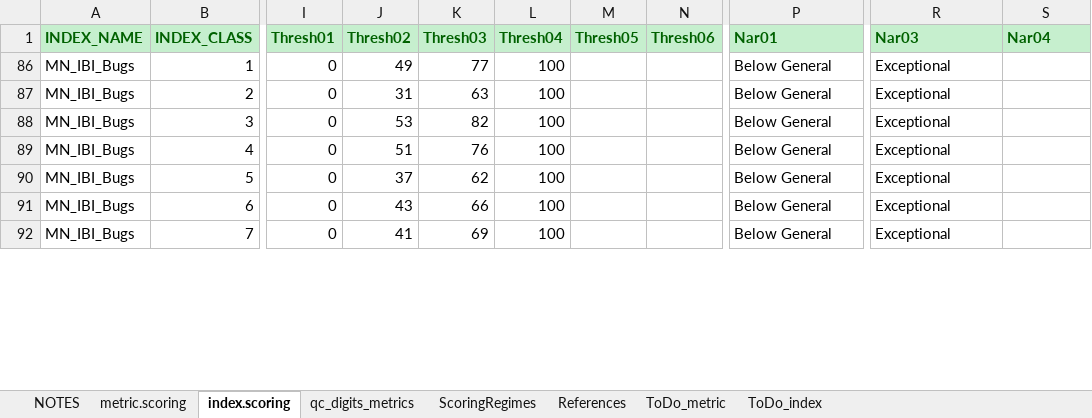
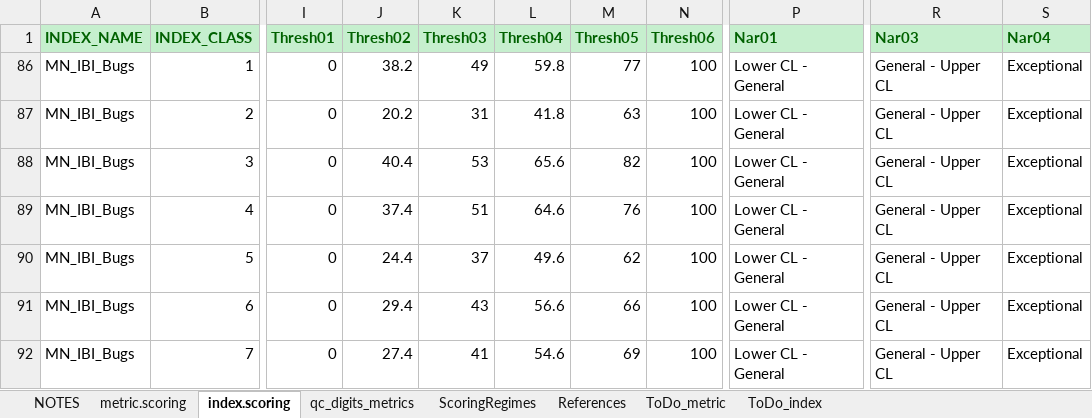
Before and after one commit to leppott/BioMonTools, an Excel workbook: inst/extdata/MetricScoring.xlsx, sheet index.scoring, drawn as a sheet; only a part is shown, gaps mark what is left out; values as stored, in another font and other column widths than the file's, no borders; the diff covers the shown part only; the diff names each change by its address in the sheet, - before the commit and + after, or states it on an @@ line.

Commit message:
v1.0.2.9050
- refactor: Update MetricScoring.xlsx
  - MN_IBI_Fish and MN_IBI_Bugs, index numeric and narrative

```diff
--- a/inst/extdata/MetricScoring.xlsx (sheet index.scoring)
+++ b/inst/extdata/MetricScoring.xlsx (sheet index.scoring)
-J86 (Thresh02): 49
+J86 (Thresh02): 38.2
-K86 (Thresh03): 77
+K86 (Thresh03): 49
-L86 (Thresh04): 100
+L86 (Thresh04): 59.8
-M86 (Thresh05): (empty)
+M86 (Thresh05): 77
-N86:N92 (Thresh06): (empty)
+N86:N92 (Thresh06): 100
-P86:P92 (Nar01): Below General
+P86:P92 (Nar01): Lower CL - General
-R86:R92 (Nar03): Exceptional
+R86:R92 (Nar03): General - Upper CL
-S86:S92 (Nar04): (empty)
+S86:S92 (Nar04): Exceptional
-J87 (Thresh02): 31
+J87 (Thresh02): 20.2
-K87 (Thresh03): 63
+K87 (Thresh03): 31
-L87 (Thresh04): 100
+L87 (Thresh04): 41.8
-M87 (Thresh05): (empty)
+M87 (Thresh05): 63
-J88 (Thresh02): 53
+J88 (Thresh02): 40.4
-K88 (Thresh03): 82
+K88 (Thresh03): 53
-L88 (Thresh04): 100
+L88 (Thresh04): 65.6
-M88 (Thresh05): (empty)
+M88 (Thresh05): 82
-J89 (Thresh02): 51
+J89 (Thresh02): 37.4
-K89 (Thresh03): 76
+K89 (Thresh03): 51
-L89 (Thresh04): 100
+L89 (Thresh04): 64.6
-M89 (Thresh05): (empty)
+M89 (Thresh05): 76
-J90 (Thresh02): 37
+J90 (Thresh02): 24.4
-K90 (Thresh03): 62
+K90 (Thresh03): 37
-L90 (Thresh04): 100
+L90 (Thresh04): 49.6
-M90 (Thresh05): (empty)
+M90 (Thresh05): 62
-J91 (Thresh02): 43
+J91 (Thresh02): 29.4
-K91 (Thresh03): 66
+K91 (Thresh03): 43
-L91 (Thresh04): 100
+L91 (Thresh04): 56.6
-M91 (Thresh05): (empty)
+M91 (Thresh05): 66
-J92 (Thresh02): 41
+J92 (Thresh02): 27.4
-K92 (Thresh03): 69
+K92 (Thresh03): 41
-L92 (Thresh04): 100
+L92 (Thresh04): 54.6
-M92 (Thresh05): (empty)
+M92 (Thresh05): 69
```
Also changed, not shown: 88 edited cells elsewhere in this sheet, sheet NOTES, 5 other files.
